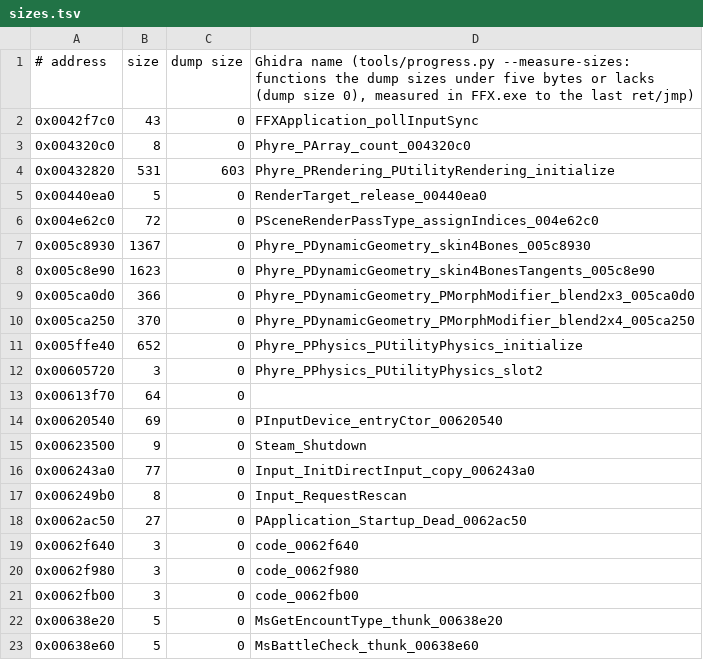
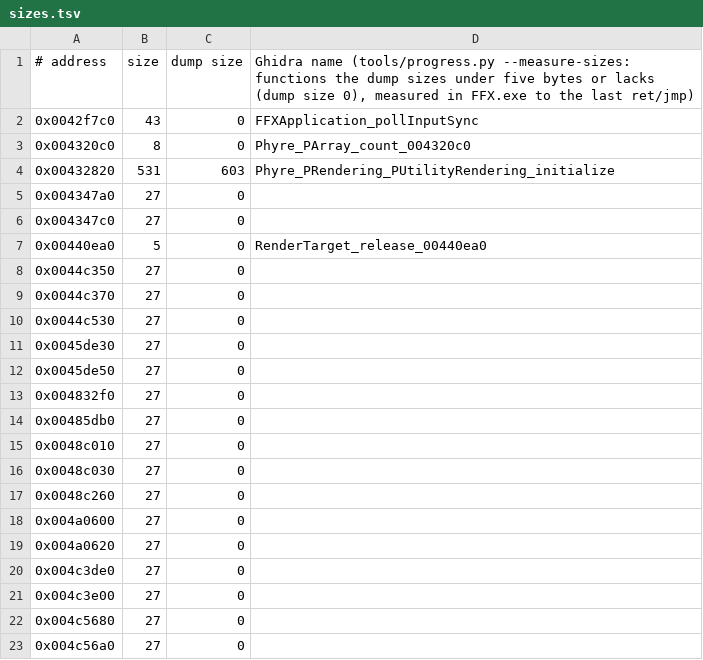
Before and after one commit to yutamago/ffx-rust, a TSV file: symbols/sizes.tsv, drawn as a sheet; only a part is shown; the shorter side is filled out with more unchanged rows; the diff covers the shown part only.

Commit message:
wp5e k: no_unicorn: a budget stop with no unported address passes; sizes.tsv rows for the 53 ports Ghidra left without a start (check-ported 0); docs/host.md: leaf this+offset, jump thunks, the no-Unicorn boot's field

```diff
--- a/symbols/sizes.tsv
+++ b/symbols/sizes.tsv
@@ -4,2 +4,20 @@
 0x00432820	531	603	Phyre_PRendering_PUtilityRendering_initialize
+0x004347a0	27	0	
+0x004347c0	27	0	
 0x00440ea0	5	0	RenderTarget_release_00440ea0
+0x0044c350	27	0	
+0x0044c370	27	0	
+0x0044c530	27	0	
+0x0045de30	27	0	
+0x0045de50	27	0	
+0x004832f0	27	0	
+0x00485db0	27	0	
+0x0048c010	27	0	
+0x0048c030	27	0	
+0x0048c260	27	0	
+0x004a0600	27	0	
+0x004a0620	27	0	
+0x004c3de0	27	0	
+0x004c3e00	27	0	
+0x004c5680	27	0	
+0x004c56a0	27	0	
```
Also changed, not shown: 35 added rows elsewhere in this file, 2 other files.
